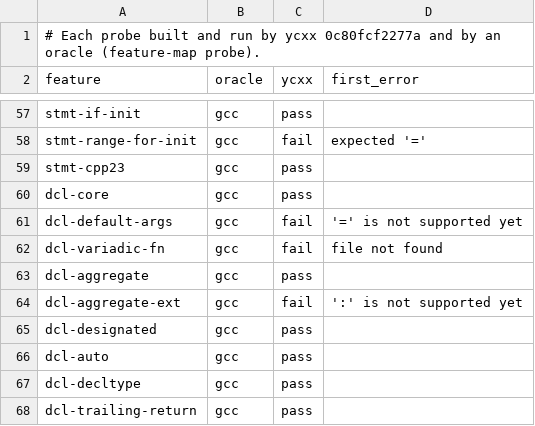
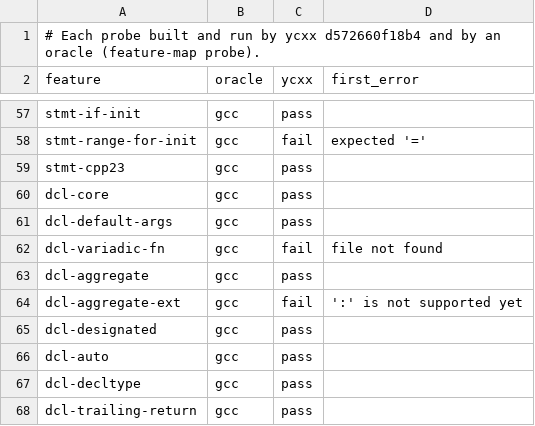
Before and after one commit to yrashk/ycxx, a TSV file: tools/feature-map/probes.tsv, drawn as a sheet; only a part is shown, gaps mark what is left out.

```diff
--- a/tools/feature-map/probes.tsv
+++ b/tools/feature-map/probes.tsv
@@ -1,2 +1,2 @@
-# Each probe built and run by ycxx 0c80fcf2277a and by an oracle (feature-map probe).
+# Each probe built and run by ycxx d572660f18b4 and by an oracle (feature-map probe).
 feature	oracle	ycxx	first_error
@@ -60,3 +60,3 @@ stmt-cpp23	gcc	pass
 dcl-core	gcc	pass	
-dcl-default-args	gcc	fail	'=' is not supported yet
+dcl-default-args	gcc	pass	
 dcl-variadic-fn	gcc	fail	file not found
```
Also changed, not shown: 4 other files.
